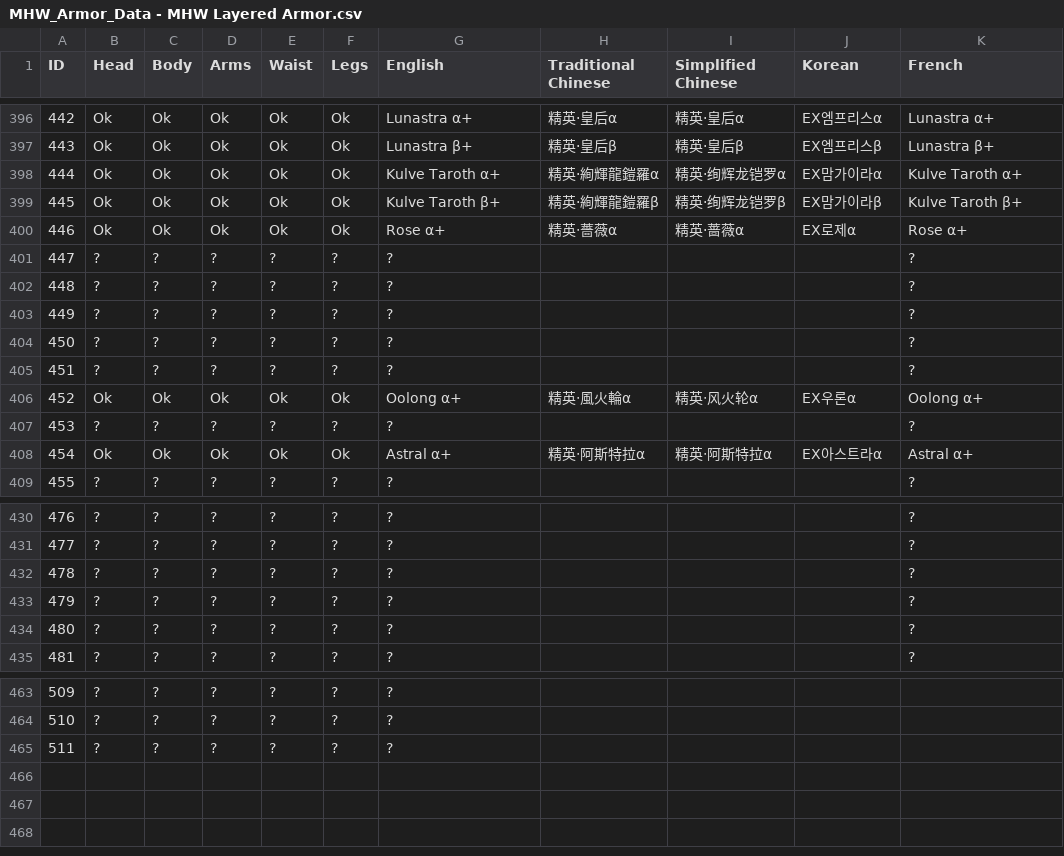
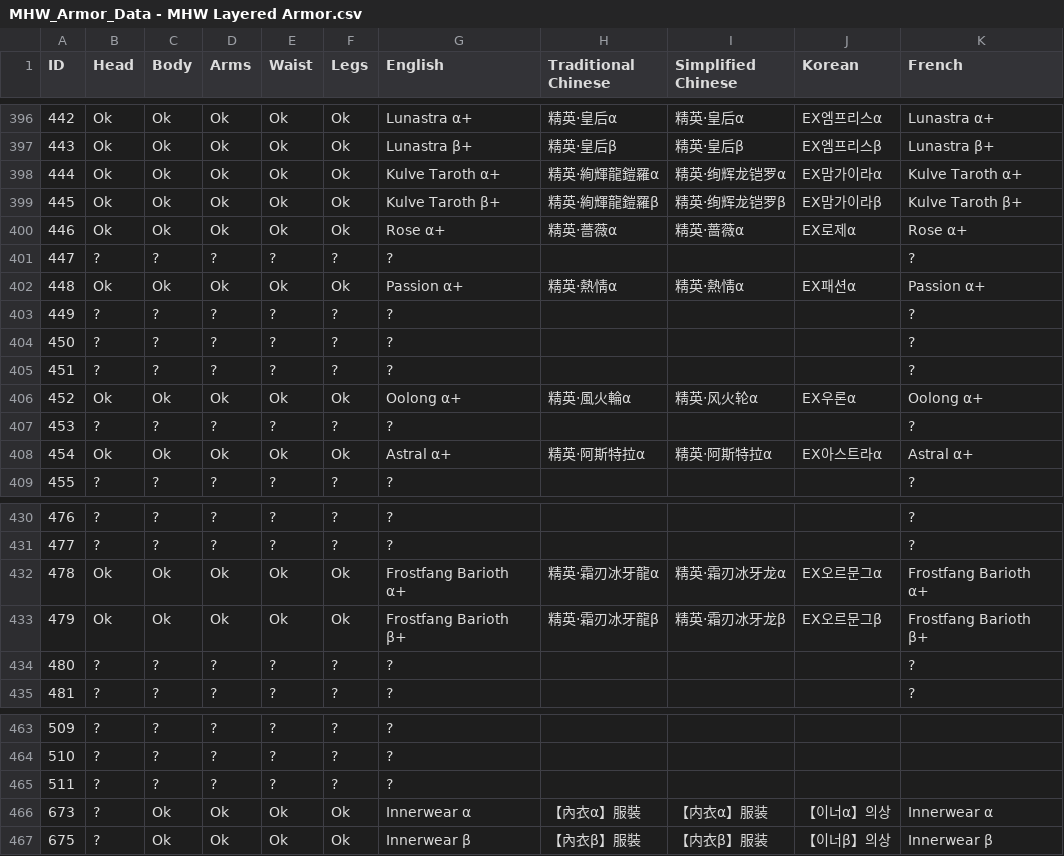
Before and after one commit to alcros33/MHW-Costume-Armor, a CSV file: scripts/MHW_Armor_Data - MHW Layered Armor.csv, drawn as a sheet; only a part is shown, gaps mark what is left out; removed rows and columns are numbered as before the commit, all else as after; the diff names each change by its address in the sheet, - before the commit and + after, or states it on an @@ line.

Commit message:
Added armors and scale functionality

```diff
--- a/scripts/MHW_Armor_Data - MHW Layered Armor.csv
+++ b/scripts/MHW_Armor_Data - MHW Layered Armor.csv
-row 402: 448 | ? | ? | ? | ? | ? | ? |  |  |  | ?
+row 402: 448 | Ok | Ok | Ok | Ok | Ok | Passion α+ | 精英·熱情α | 精英·熱情α | EX패션α | Passion α+
-row 432: 478 | ? | ? | ? | ? | ? | ? |  |  |  | ?
-row 433: 479 | ? | ? | ? | ? | ? | ? |  |  |  | ?
+row 432: 478 | Ok | Ok | Ok | Ok | Ok | Frostfang Barioth α+ | 精英·霜刃冰牙龍α | 精英·霜刃冰牙龙α | EX오르문그α | Frostfang Barioth α+
+row 433: 479 | Ok | Ok | Ok | Ok | Ok | Frostfang Barioth β+ | 精英·霜刃冰牙龍β | 精英·霜刃冰牙龙β | EX오르문그β | Frostfang Barioth β+
+row 466: 673 | ? | Ok | Ok | Ok | Ok | Innerwear α | 【內衣α】服裝 | 【内衣α】服装 | 【이너α】의상 | Innerwear α
+row 467: 675 | ? | Ok | Ok | Ok | Ok | Innerwear β | 【內衣β】服裝 | 【内衣β】服装 | 【이너β】의상 | Innerwear β
```
Also changed, not shown: 8 other files.
